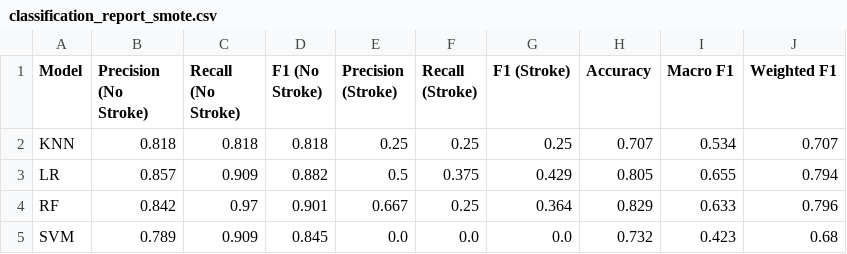
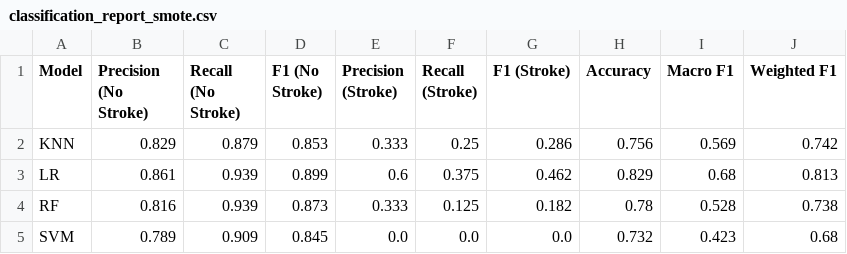
Before and after one commit to ayumahapat0/brain_stroke_detection_comparison, a CSV file: classification_report_smote.csv, drawn as a sheet; only a part is shown; the diff covers the shown part only.

```diff
--- a/classification_report_smote.csv
+++ b/classification_report_smote.csv
@@ -1,5 +1,5 @@
 Model,Precision (No Stroke),Recall (No Stroke),F1 (No Stroke),Precision (Stroke),Recall (Stroke),F1 (Stroke),Accuracy,Macro F1,Weighted F1
-KNN,0.818,0.818,0.818,0.25,0.25,0.25,0.707,0.534,0.707
-LR,0.857,0.909,0.882,0.5,0.375,0.429,0.805,0.655,0.794
-RF,0.842,0.97,0.901,0.667,0.25,0.364,0.829,0.633,0.796
+KNN,0.829,0.879,0.853,0.333,0.25,0.286,0.756,0.569,0.742
+LR,0.861,0.939,0.899,0.6,0.375,0.462,0.829,0.68,0.813
+RF,0.816,0.939,0.873,0.333,0.125,0.182,0.78,0.528,0.738
 SVM,0.789,0.909,0.845,0.0,0.0,0.0,0.732,0.423,0.68
```
Also changed, not shown: 16 edited cells elsewhere in this file, classification_report_no_smote.csv, 10 other files.
